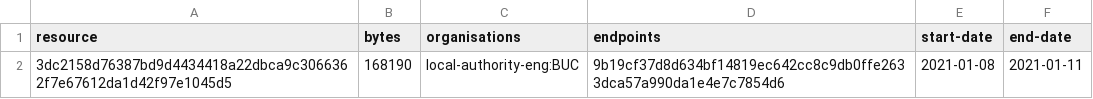
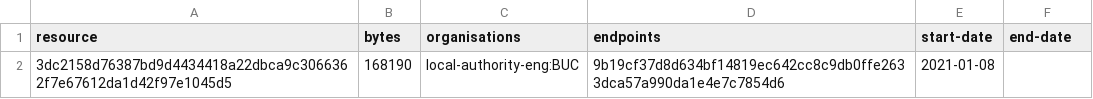
Before and after one commit to digital-land-attic/development-policy-collection, a CSV file: collection/resource.csv, drawn as a sheet.

Commit message:
Collection 2021-01-11

```diff
--- a/collection/resource.csv
+++ b/collection/resource.csv
@@ -1,2 +1,2 @@
 resource,bytes,organisations,endpoints,start-date,end-date
-3dc2158d76387bd9d4434418a22dbca9c3066362f7e67612da1d42f97e1045d5,168190,local-authority-eng:BUC,9b19cf37d8d634bf14819ec642cc8c9db0ffe2633dca57a990da1e4e7c7854d6,2021-01-08,2021-01-11
+3dc2158d76387bd9d4434418a22dbca9c3066362f7e67612da1d42f97e1045d5,168190,local-authority-eng:BUC,9b19cf37d8d634bf14819ec642cc8c9db0ffe2633dca57a990da1e4e7c7854d6,2021-01-08,
```
